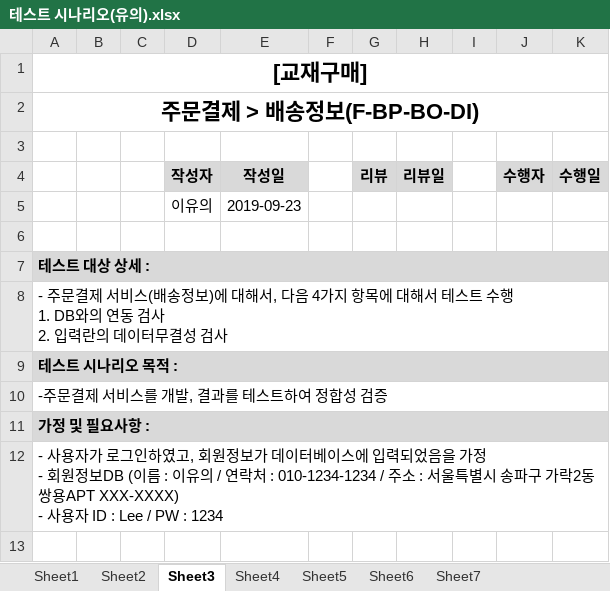
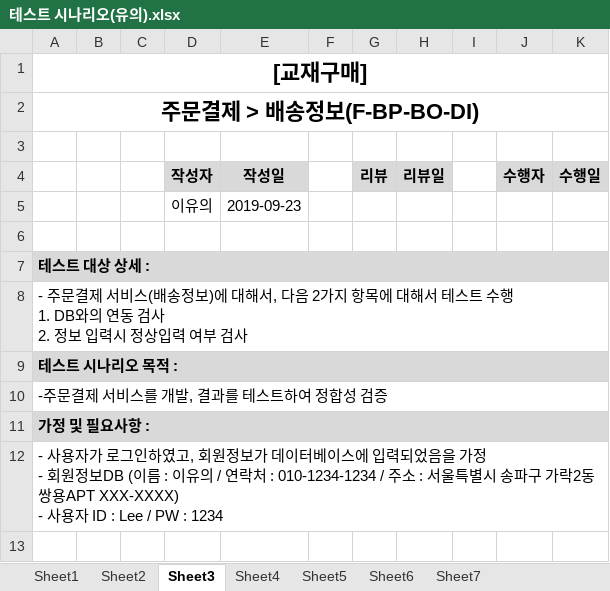
Before and after one commit to index506/cosmo6th_3thGroup, an Excel workbook: Text/03.테스트 시나리오/테스트 시나리오(유의).xlsx, sheet Sheet3, drawn as a sheet; only a part is shown; values as stored, in another font and other column widths than the file's, no borders; ↵ is a line break in a cell; the diff names each change by its address in the sheet, - before the commit and + after, or states it on an @@ line.

```diff
--- a/Text/03.테스트 시나리오/테스트 시나리오(유의).xlsx (sheet Sheet3)
+++ b/Text/03.테스트 시나리오/테스트 시나리오(유의).xlsx (sheet Sheet3)
-A8: …, 다음 4가지 항목에 대해서 테스트 수행 ↵ 1. DB와의 연동 검사 ↵ 2. 입력란의 데이터무결성 검사
+A8: …, 다음 2가지 항목에 대해서 테스트 수행 ↵ 1. DB와의 연동 검사 ↵ 2. 정보 입력시 정상입력 여부 검사
```
Also changed, not shown: sheet Sheet2, sheet Sheet1, sheet Sheet7, sheet Sheet4, sheet Sheet6, sheet Sheet5, 4 other files.
